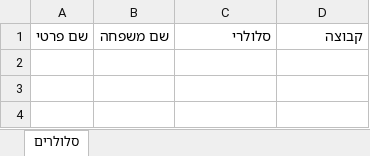
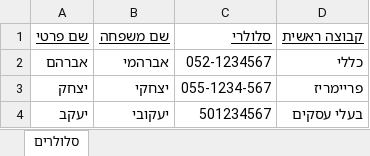
Before and after one commit to BizTechoff/smsli, an Excel workbook: src/assets/smslo.schema.mobiles.xlsx, sheet סלולרים, drawn as a sheet; values as stored, in another font and other column widths than the file's, no borders; the diff names each change by its address in the sheet, - before the commit and + after, or states it on an @@ line.

Commit message:
add default group to mobile

```diff
--- a/src/assets/smslo.schema.mobiles.xlsx (sheet סלולרים)
+++ b/src/assets/smslo.schema.mobiles.xlsx (sheet סלולרים)
@@ A1:D1 bold: off → on, underline: off → on @@
-D1: קבוצה
+D1: קבוצה ראשית
+row 2: אברהם | אברהמי | 052-1234567 | כללי
+row 3: יצחק | יצחקי | 055-1234-567 | פריימריז
+row 4: יעקב | יעקובי | 501234567 | בעלי עסקים
```
Also changed, not shown: 16 other files.
